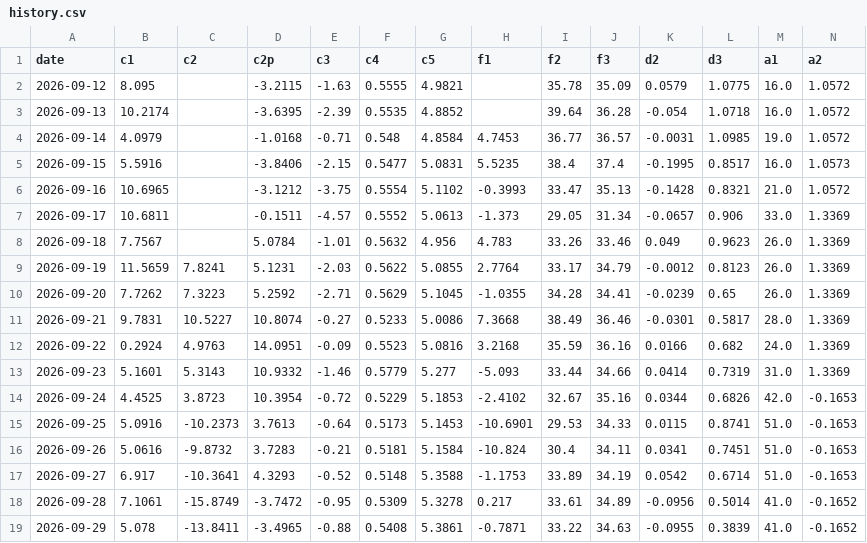
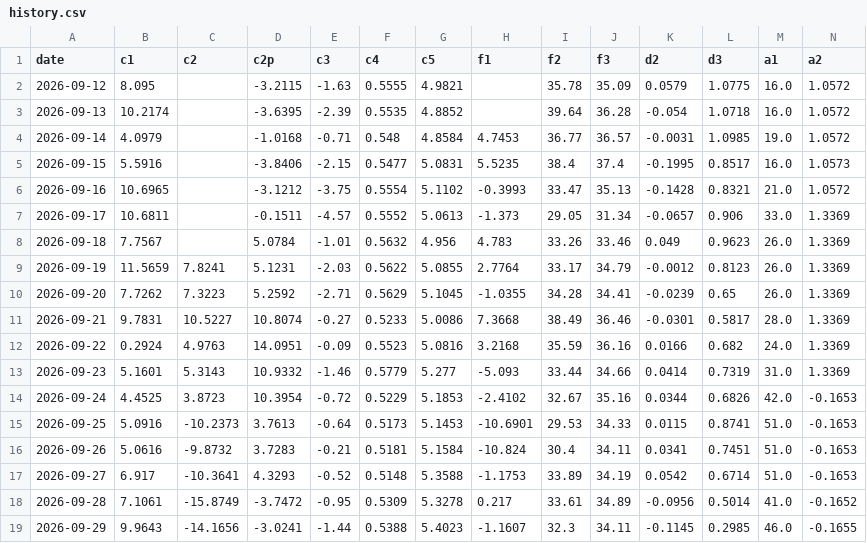
Before and after one commit to kostasg9786-cmyk/pinakas-btc, a CSV file: history.csv, drawn as a sheet; only a part is shown; the diff covers the shown part only; the diff names each change by its address in the sheet, - before the commit and + after, or states it on an @@ line.

```diff
--- a/history.csv
+++ b/history.csv
-B19 (c1): 5.078
+B19 (c1): 9.9643
-C19 (c2): -13.8411
+C19 (c2): -14.1656
-D19 (c2p): -3.4965
+D19 (c2p): -3.0241
-E19 (c3): -0.88
+E19 (c3): -1.44
-F19 (c4): 0.5408
+F19 (c4): 0.5388
-G19 (c5): 5.3861
+G19 (c5): 5.4023
-H19 (f1): -0.7871
+H19 (f1): -1.1607
-I19 (f2): 33.22
+I19 (f2): 32.3
-J19 (f3): 34.63
+J19 (f3): 34.11
-K19 (d2): -0.0955
+K19 (d2): -0.1145
-L19 (d3): 0.3839
+L19 (d3): 0.2985
-M19 (a1): 41.0
+M19 (a1): 46.0
-N19 (a2): -0.1652
+N19 (a2): -0.1655
```
Also changed, not shown: 13 edited cells elsewhere in this file, 2 other files.
